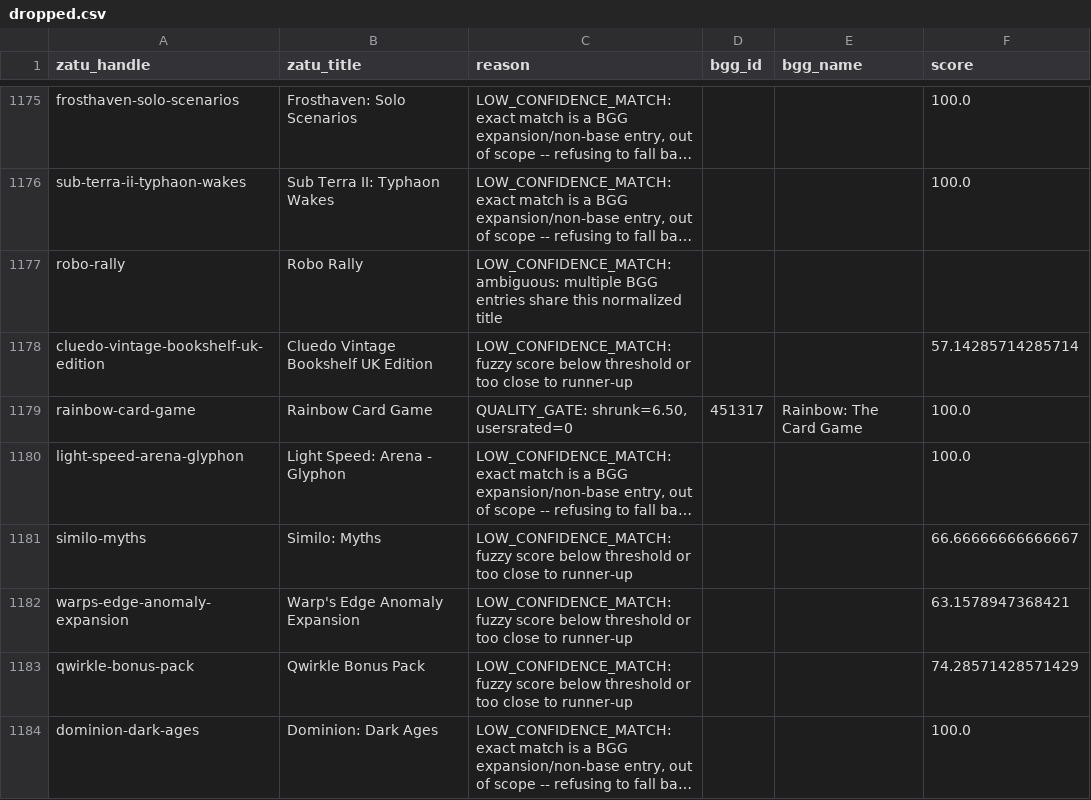
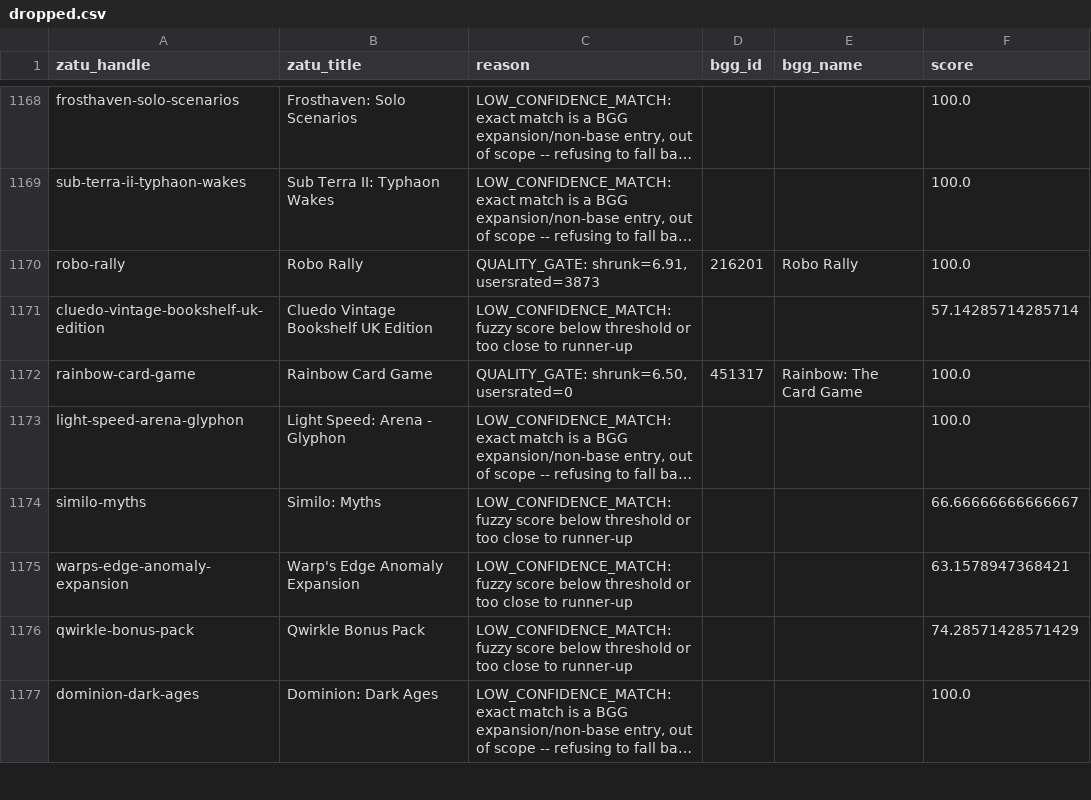
Before and after one commit to CHO7ishere/UKBoardgames, a CSV file: data/dropped.csv, drawn as a sheet; only a part is shown, gaps mark what is left out; long unchanged cells end in …; addresses are those after the commit; the diff covers the shown part only; the diff names each change by its address in the sheet, - before the commit and + after, or states it on an @@ line.

```diff
--- a/data/dropped.csv
+++ b/data/dropped.csv
-C1170 (reason): LOW_CONFIDENCE_MATCH: ambiguous: multiple BGG entries share this normalized title
+C1170 (reason): QUALITY_GATE: shrunk=6.91, usersrated=3873
-D1170 (bgg_id): (empty)
+D1170 (bgg_id): 216201
-E1170 (bgg_name): (empty)
+E1170 (bgg_name): Robo Rally
-F1170 (score): (empty)
+F1170 (score): 100.0
```
Also changed, not shown: 8 removed rows and 80 edited cells elsewhere in this file, 3 other files.
